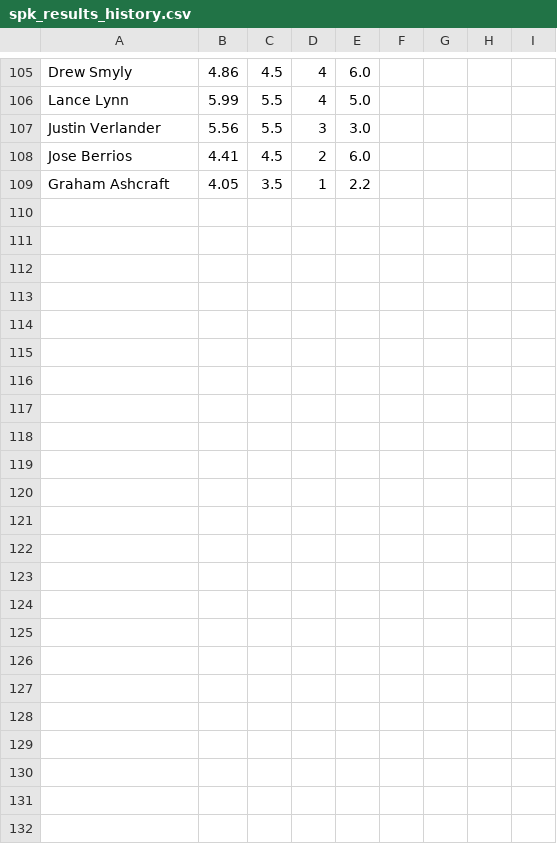
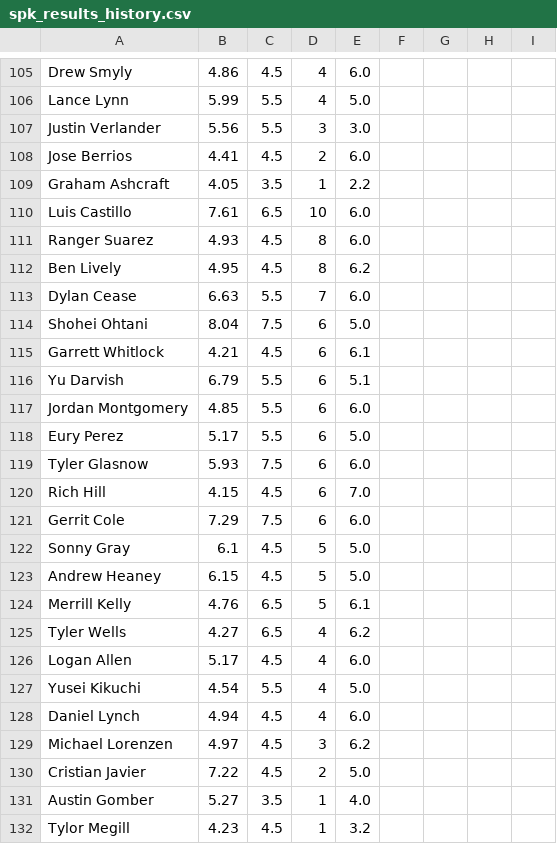
Before and after one commit to amaizehayes/sp-k-prediction-app, a CSV file: output/spk_results_history.csv, drawn as a sheet; only a part is shown, gaps mark what is left out; the diff names each change by its address in the sheet, - before the commit and + after, or states it on an @@ line.

```diff
--- a/output/spk_results_history.csv
+++ b/output/spk_results_history.csv
+row 110: Luis Castillo | 7.61 | 6.5 | 10 | 6.0
+row 111: Ranger Suarez | 4.93 | 4.5 | 8 | 6.0
+row 112: Ben Lively | 4.95 | 4.5 | 8 | 6.2
+row 113: Dylan Cease | 6.63 | 5.5 | 7 | 6.0
+row 114: Shohei Ohtani | 8.04 | 7.5 | 6 | 5.0
+row 115: Garrett Whitlock | 4.21 | 4.5 | 6 | 6.1
+row 116: Yu Darvish | 6.79 | 5.5 | 6 | 5.1
+row 117: Jordan Montgomery | 4.85 | 5.5 | 6 | 6.0
+row 118: Eury Perez | 5.17 | 5.5 | 6 | 5.0
+row 119: Tyler Glasnow | 5.93 | 7.5 | 6 | 6.0
+row 120: Rich Hill | 4.15 | 4.5 | 6 | 7.0
+row 121: Gerrit Cole | 7.29 | 7.5 | 6 | 6.0
+row 122: Sonny Gray | 6.1 | 4.5 | 5 | 5.0
+row 123: Andrew Heaney | 6.15 | 4.5 | 5 | 5.0
+row 124: Merrill Kelly | 4.76 | 6.5 | 5 | 6.1
+row 125: Tyler Wells | 4.27 | 6.5 | 4 | 6.2
+row 126: Logan Allen | 5.17 | 4.5 | 4 | 6.0
+row 127: Yusei Kikuchi | 4.54 | 5.5 | 4 | 5.0
+row 128: Daniel Lynch | 4.94 | 4.5 | 4 | 6.0
+row 129: Michael Lorenzen | 4.97 | 4.5 | 3 | 6.2
+row 130: Cristian Javier | 7.22 | 4.5 | 2 | 5.0
+row 131: Austin Gomber | 5.27 | 3.5 | 1 | 4.0
+row 132: Tylor Megill | 4.23 | 4.5 | 1 | 3.2
```
Also changed, not shown: output/probable_starter_history.csv, output/sp_log_2023.csv, 12 other files.
